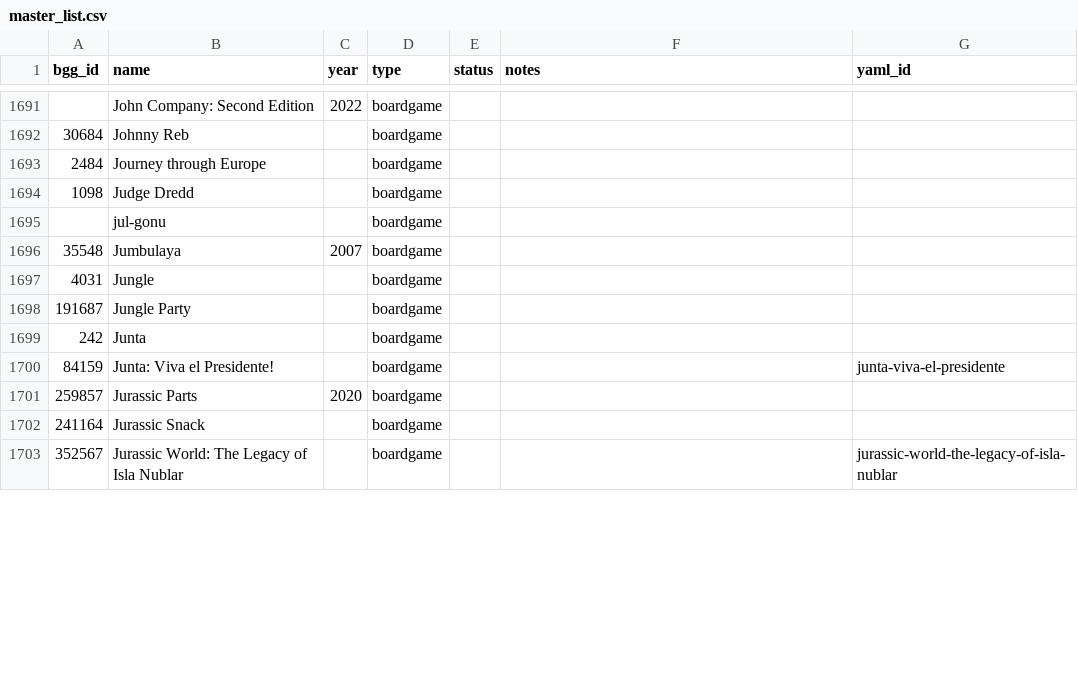
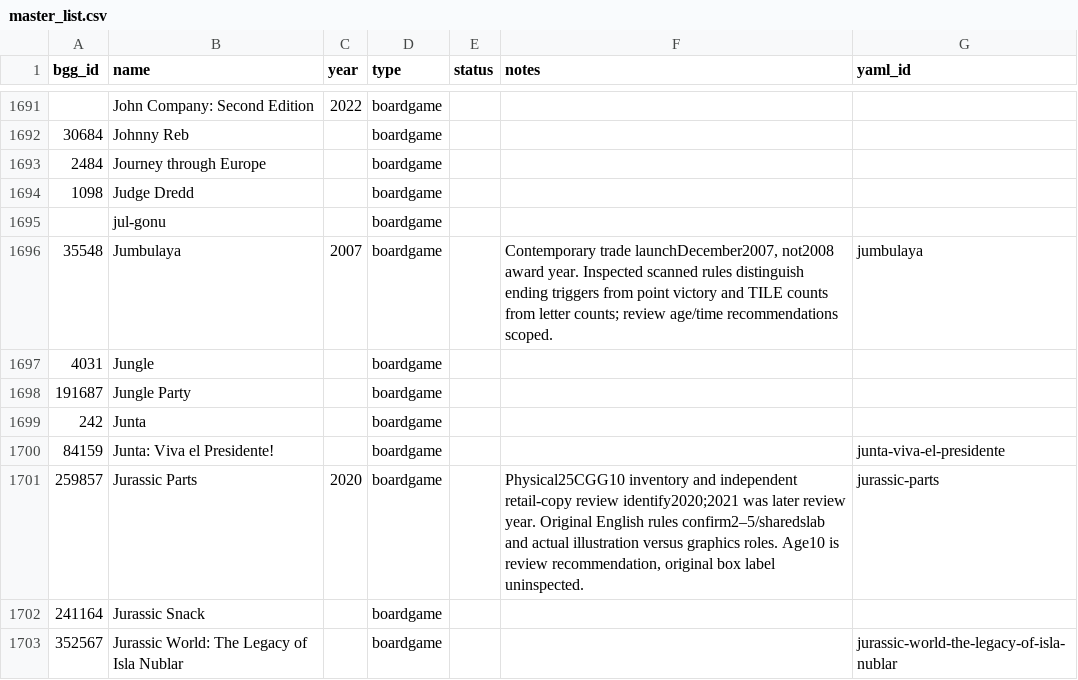
Before and after one commit to Lehi-Innovation/boardgame-database, a CSV file: master_list.csv, drawn as a sheet; only a part is shown, gaps mark what is left out; the diff covers the shown part only.

```diff
--- a/master_list.csv
+++ b/master_list.csv
@@ -1695,3 +1695,3 @@ bgg_id,name,year,type,status,notes,yaml_id
 ,jul-gonu,,boardgame,,,
-35548,Jumbulaya,2007,boardgame,,,
+35548,Jumbulaya,2007,boardgame,,"Contemporary trade launchDecember2007, not2008 award year. Inspected scanned rules distinguish ending triggers from point victory and TILE counts from letter counts; review age/time recommendations scoped.",jumbulaya
 4031,Jungle,,boardgame,,,
@@ -1700,3 +1700,3 @@ bgg_id,name,year,type,status,notes,yaml_id
 84159,Junta: Viva el Presidente!,,boardgame,,,junta-viva-el-presidente
-259857,Jurassic Parts,2020,boardgame,,,
+259857,Jurassic Parts,2020,boardgame,,"Physical25CGG10 inventory and independent retail-copy review identify2020;2021 was later review year. Original English rules confirm2–5/sharedslab and actual illustration versus graphics roles. Age10 is review recommendation, original box label uninspected.",jurassic-parts
 241164,Jurassic Snack,,boardgame,,,
```
Also changed, not shown: 4 added rows and 19 edited cells elsewhere in this file, 19 other files.
